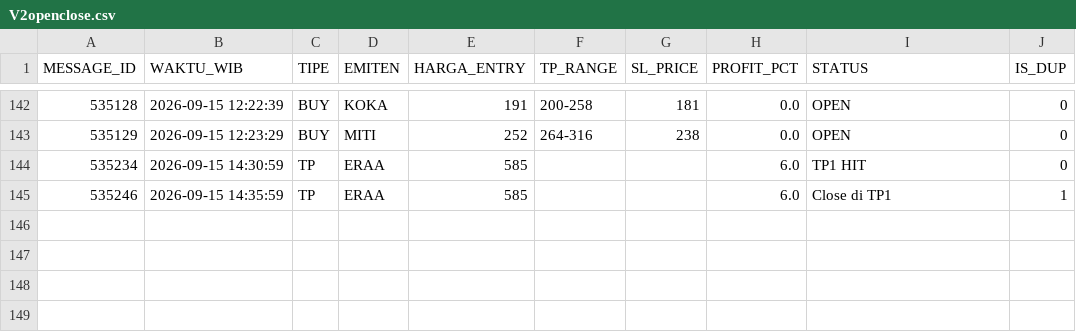
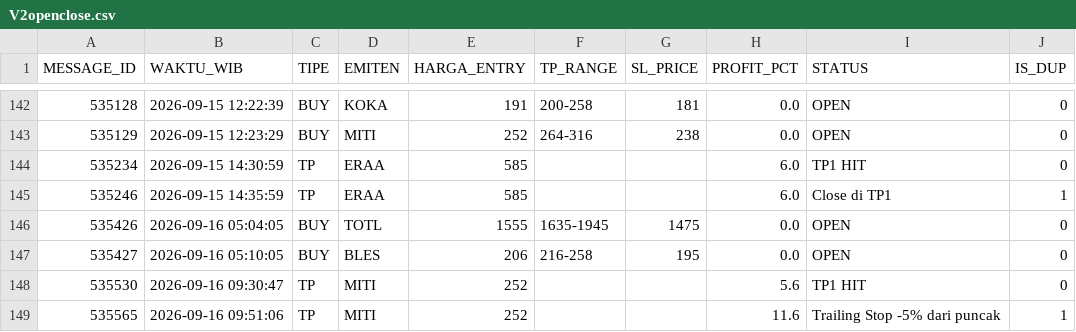
Before and after one commit to illusixTri/dashboard-rla, a CSV file: V2openclose.csv, drawn as a sheet; only a part is shown, gaps mark what is left out; the diff names each change by its address in the sheet, - before the commit and + after, or states it on an @@ line.

```diff
--- a/V2openclose.csv
+++ b/V2openclose.csv
+row 146: 535426 | 2026-09-16 05:04:05 | BUY | TOTL | 1555 | 1635-1945 | 1475 | 0.0 | OPEN | 0
+row 147: 535427 | 2026-09-16 05:10:05 | BUY | BLES | 206 | 216-258 | 195 | 0.0 | OPEN | 0
+row 148: 535530 | 2026-09-16 09:30:47 | TP | MITI | 252 |  |  | 5.6 | TP1 HIT | 0
+row 149: 535565 | 2026-09-16 09:51:06 | TP | MITI | 252 |  |  | 11.6 | Trailing Stop -5% dari puncak | 1
```
Also changed, not shown: portofolio_web.csv.
